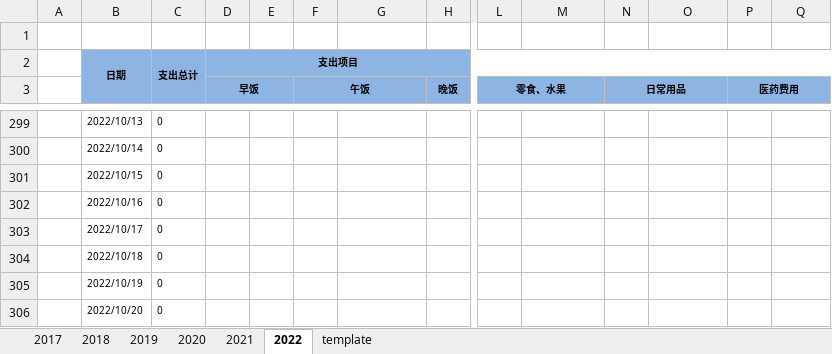
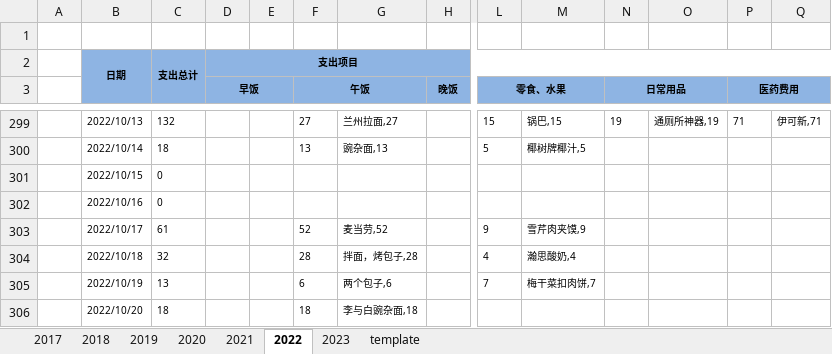
Before and after one commit to cga2351/docs, an Excel workbook: DailyExpense.xlsx, sheet 2022, drawn as a sheet; only a part is shown, gaps mark what is left out; values as stored, in another font and other column widths than the file's, no borders; conditional formats not drawn; the diff covers the shown part only; the diff names each change by its address in the sheet, - before the commit and + after, or states it on an @@ line.

```diff
--- a/DailyExpense.xlsx (sheet 2022)
+++ b/DailyExpense.xlsx (sheet 2022)
+sheet tab: 2023
-C299: 0
+C299: 132
-F299 (午饭): (empty)
+F299 (午饭): 27
-G299: (empty)
+G299: 兰州拉面,27
-L299 (零食、水果): (empty)
+L299 (零食、水果): 15
-M299: (empty)
+M299: 锅巴,15
-N299 (日常用品): (empty)
+N299 (日常用品): 19
-O299: (empty)
+O299: 通厕所神器,19
-P299 (医药费用): (empty)
+P299 (医药费用): 71
-Q299: (empty)
+Q299: 伊可新,71
-C300: 0
+C300: 18
-F300 (午饭): (empty)
+F300 (午饭): 13
-G300: (empty)
+G300: 豌杂面,13
-L300 (零食、水果): (empty)
+L300 (零食、水果): 5
-M300: (empty)
+M300: 椰树牌椰汁,5
-C303: 0
+C303: 61
-F303 (午饭): (empty)
+F303 (午饭): 52
-G303: (empty)
+G303: 麦当劳,52
-L303 (零食、水果): (empty)
+L303 (零食、水果): 9
-M303: (empty)
+M303: 雪芹肉夹馍,9
-C304: 0
+C304: 32
-F304 (午饭): (empty)
+F304 (午饭): 28
-G304: (empty)
+G304: 拌面，烤包子,28
-L304 (零食、水果): (empty)
+L304 (零食、水果): 4
-M304: (empty)
+M304: 瀚思酸奶,4
-C305: 0
+C305: 13
-F305 (午饭): (empty)
+F305 (午饭): 6
-G305: (empty)
+G305: 两个包子,6
-L305 (零食、水果): (empty)
+L305 (零食、水果): 7
-M305: (empty)
+M305: 梅干菜扣肉饼,7
-C306: 0
+C306: 18
-F306 (午饭): (empty)
+F306 (午饭): 18
-G306: (empty)
+G306: 李与白豌杂面,18
```
Also changed, not shown: 192 edited cells elsewhere in this sheet.
